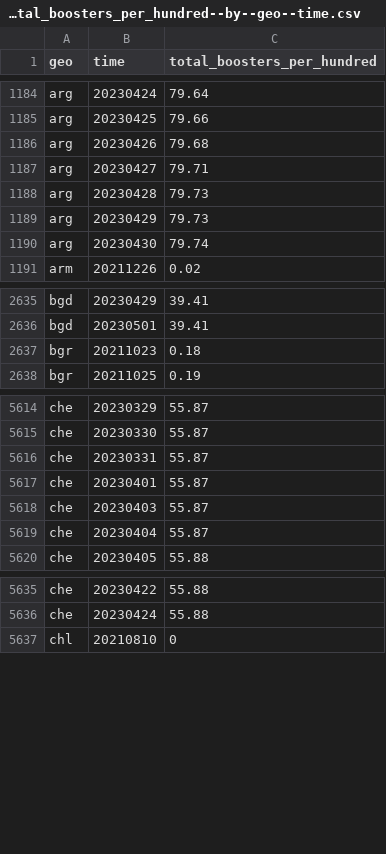
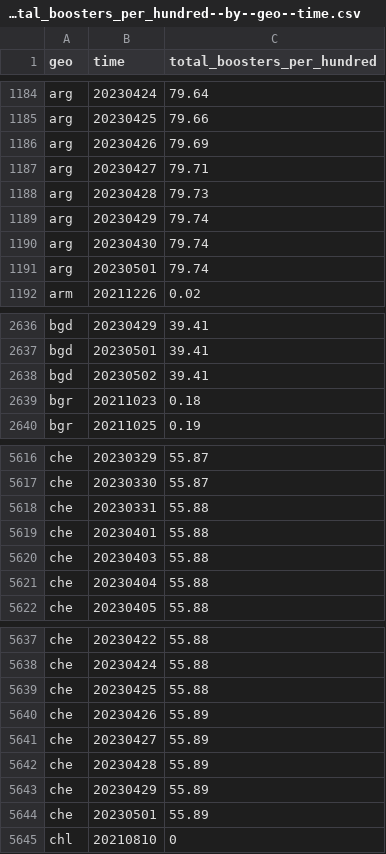
Before and after one commit to open-numbers/ddf--open_numbers--owid_covid_19, a CSV file: ddf--datapoints--total_boosters_per_hundred--by--geo--time.csv, drawn as a sheet; only a part is shown, gaps mark what is left out; the diff covers the shown part only.

```diff
--- a/ddf--datapoints--total_boosters_per_hundred--by--geo--time.csv
+++ b/ddf--datapoints--total_boosters_per_hundred--by--geo--time.csv
@@ -1185,7 +1185,8 @@ arg,20230424,79.64
 arg,20230425,79.66
-arg,20230426,79.68
+arg,20230426,79.69
 arg,20230427,79.71
 arg,20230428,79.73
-arg,20230429,79.73
+arg,20230429,79.74
 arg,20230430,79.74
+arg,20230501,79.74
 arm,20211226,0.02
@@ -2636,2 +2637,3 @@ bgd,20230429,39.41
 bgd,20230501,39.41
+bgd,20230502,39.41
 bgr,20211023,0.18
@@ -5615,6 +5617,6 @@ che,20230329,55.87
 che,20230330,55.87
-che,20230331,55.87
-che,20230401,55.87
-che,20230403,55.87
-che,20230404,55.87
+che,20230331,55.88
+che,20230401,55.88
+che,20230403,55.88
+che,20230404,55.88
 che,20230405,55.88
@@ -5636,2 +5638,8 @@ che,20230422,55.88
 che,20230424,55.88
+che,20230425,55.88
+che,20230426,55.89
+che,20230427,55.89
+che,20230428,55.89
+che,20230429,55.89
+che,20230501,55.89
 chl,20210810,0
```
Also changed, not shown: 25 added rows and 34 edited cells elsewhere in this file, ddf--datapoints--new_vaccinations--by--geo--time.csv, ddf--datapoints--people_fully_vaccinated_per_hundred--by--geo--time.csv, 47 other files.
